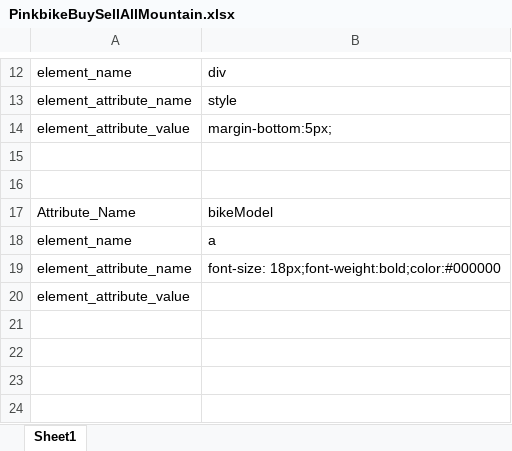
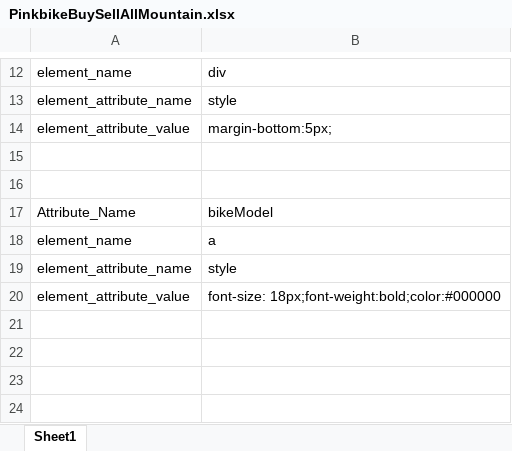
Before and after one commit to moloch42/INFO4900-webcrawler-2014, an Excel workbook: ExcelTemplates/PinkbikeBuySellAllMountain.xlsx, sheet Sheet1, drawn as a sheet; only a part is shown, gaps mark what is left out; values as stored, in another font and other column widths than the file's, no borders; the diff names each change by its address in the sheet, - before the commit and + after, or states it on an @@ line.

Commit message:
Minor corrections to pinkbike templates

```diff
--- a/ExcelTemplates/PinkbikeBuySellAllMountain.xlsx (sheet Sheet1)
+++ b/ExcelTemplates/PinkbikeBuySellAllMountain.xlsx (sheet Sheet1)
-B19: font-size: 18px;font-weight:bold;color:#000000
+B19: style
-B20: (empty)
+B20: font-size: 18px;font-weight:bold;color:#000000
```
Also changed, not shown: ExcelTemplates/FutureShopTemplate.xlsx, 2 other files.
